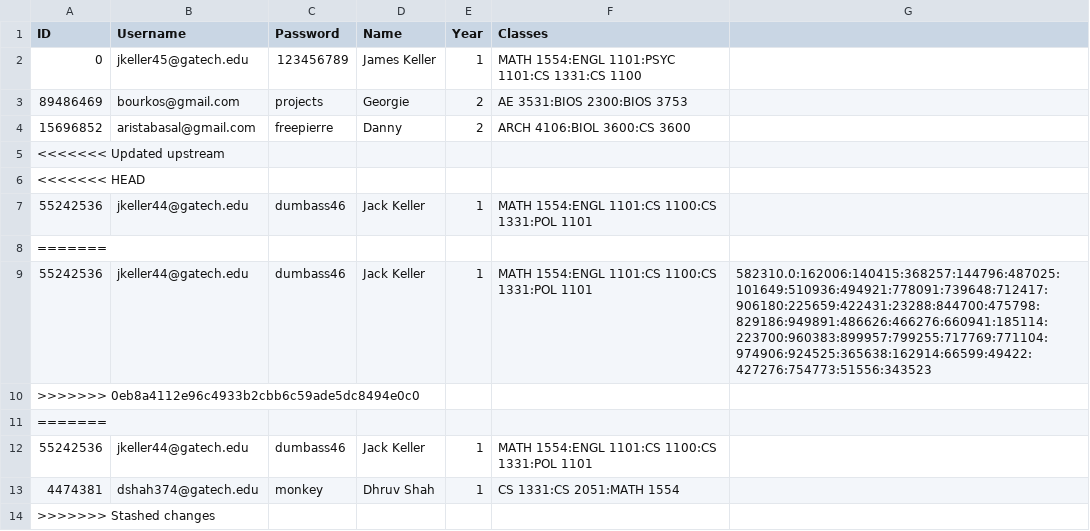
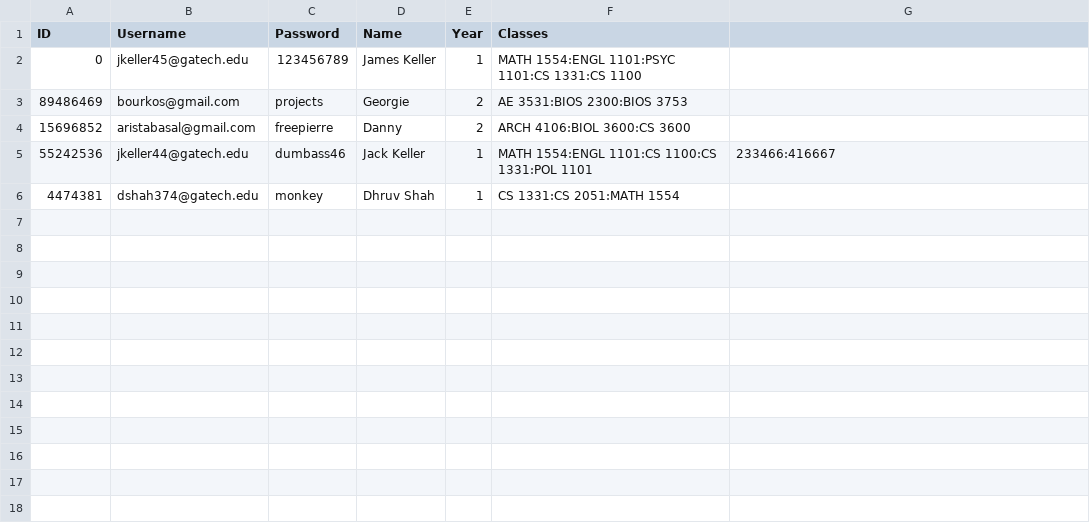
Before and after one commit to DhruvShah09/Carousel, a CSV file: user_data.csv, drawn as a sheet.

```diff
--- a/user_data.csv
+++ b/user_data.csv
@@ -4,11 +4,3 @@ ID,Username,Password,Name,Year,Classes,
 15696852,aristabasal@gmail.com,freepierre,Danny,2,ARCH 4106:BIOL 3600:CS 3600,
-<<<<<<< Updated upstream
-<<<<<<< HEAD
-55242536,jkeller44@gatech.edu,dumbass46,Jack Keller,1,MATH 1554:ENGL 1101:CS 1100:CS 1331:POL 1101,
-=======
-55242536,jkeller44@gatech.edu,dumbass46,Jack Keller,1,MATH 1554:ENGL 1101:CS 1100:CS 1331:POL 1101,582310.0:162006:140415:368257:144796:487025:101649:510936:494921:778091:739648:712417:906180:225659:422431:23288:844700:475798:829186:949891:486626:466276:660941:185114:223700:960383:899957:799255:717769:771104:974906:924525:365638:162914:66599:49422:427276:754773:51556:343523
->>>>>>> 0eb8a4112e96c4933b2cbb6c59ade5dc8494e0c0
-=======
-55242536,jkeller44@gatech.edu,dumbass46,Jack Keller,1,MATH 1554:ENGL 1101:CS 1100:CS 1331:POL 1101,
+55242536,jkeller44@gatech.edu,dumbass46,Jack Keller,1,MATH 1554:ENGL 1101:CS 1100:CS 1331:POL 1101,233466:416667
 4474381,dshah374@gatech.edu,monkey,Dhruv Shah,1,CS 1331:CS 2051:MATH 1554,
->>>>>>> Stashed changes
```
Also changed, not shown: 2 other files.
